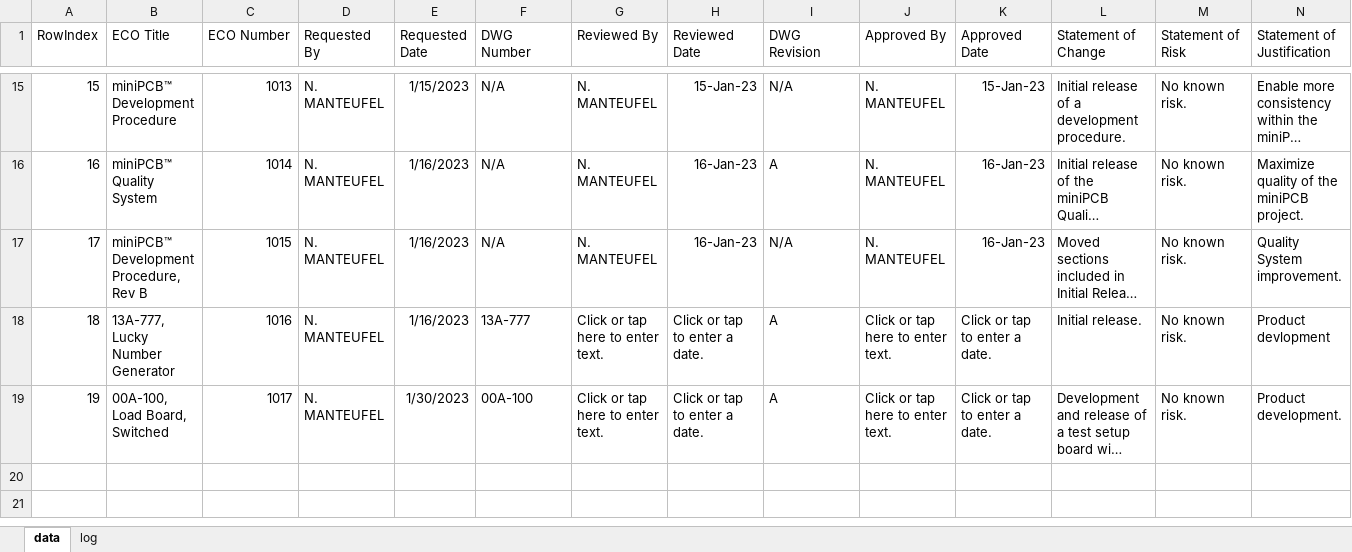
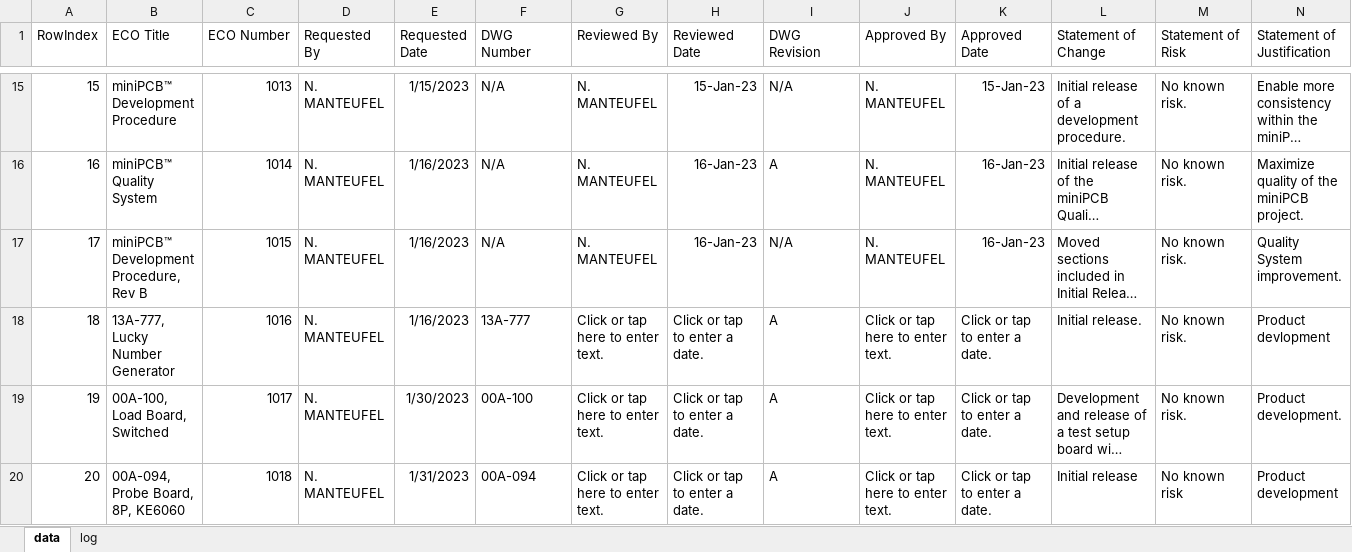
Before and after one commit to miniPCB/EAGLE, an Excel workbook: miniPCB/ENGDOC/ECObase/data/recorddata.xlsx, sheet data, drawn as a sheet; only a part is shown, gaps mark what is left out; long unchanged cells end in …; values as stored, in another font and other column widths than the file's, no borders; rows hold the shown columns only; the diff names each change by its address in the sheet, - before the commit and + after, or states it on an @@ line.

```diff
--- a/miniPCB/ENGDOC/ECObase/data/recorddata.xlsx (sheet data)
+++ b/miniPCB/ENGDOC/ECObase/data/recorddata.xlsx (sheet data)
+row 20: 20 | 00A-094, Probe Board, 8P, KE6060 | 1018 | N. MANTEUFEL | 1/31/2023 | 00A-094 | Click or tap here to enter text. | Click or tap to enter a date. | A | Click or tap here to enter text. | Click or tap to enter a date. | Initial release | No known risk | Product development
```
Also changed, not shown: miniPCB/ENGDOC/Board Catalog/Product Catalog.xlsm, 31 other files.
